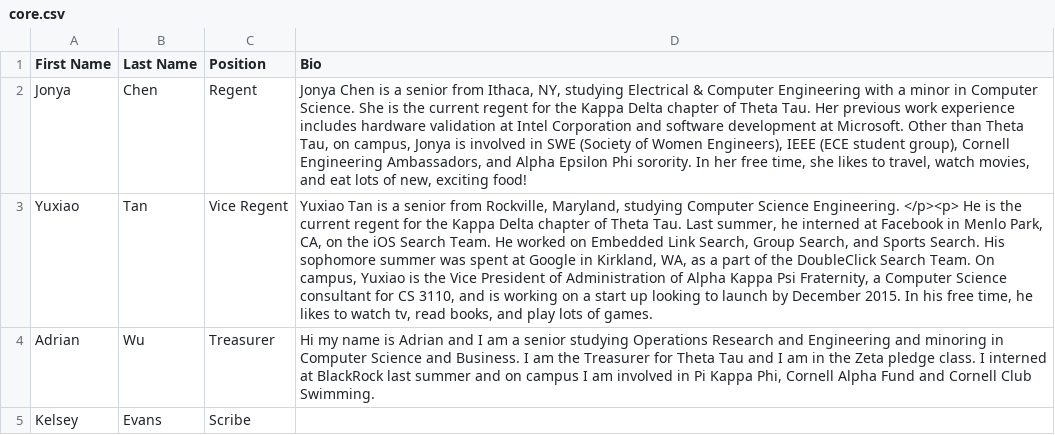
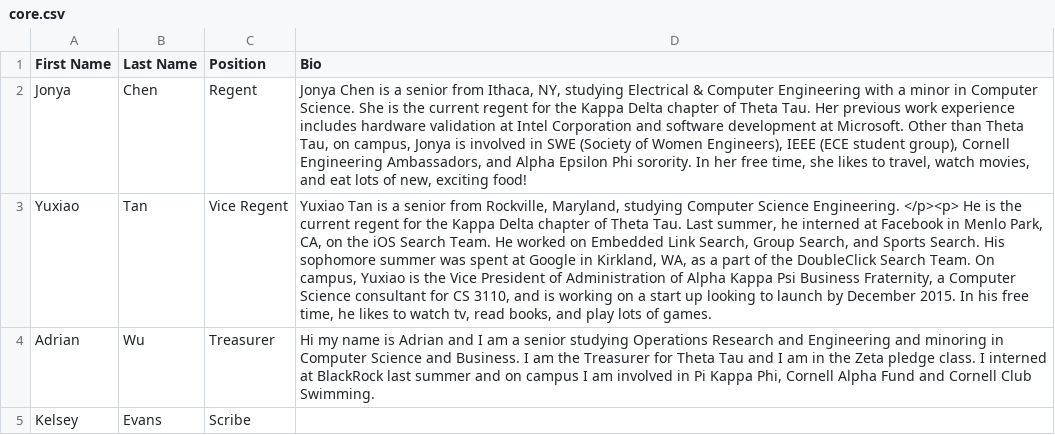
Before and after one commit to yuxiaotan/thetatauwebsite, a CSV file: core.csv, drawn as a sheet; the diff names each change by its address in the sheet, - before the commit and + after, or states it on an @@ line.

```diff
--- a/core.csv
+++ b/core.csv
-D3 (Bio): …Kappa Psi Fraternity, a…
+D3 (Bio): …Kappa Psi Business Fraternity, a…
```
Also changed, not shown: brothers.csv.
